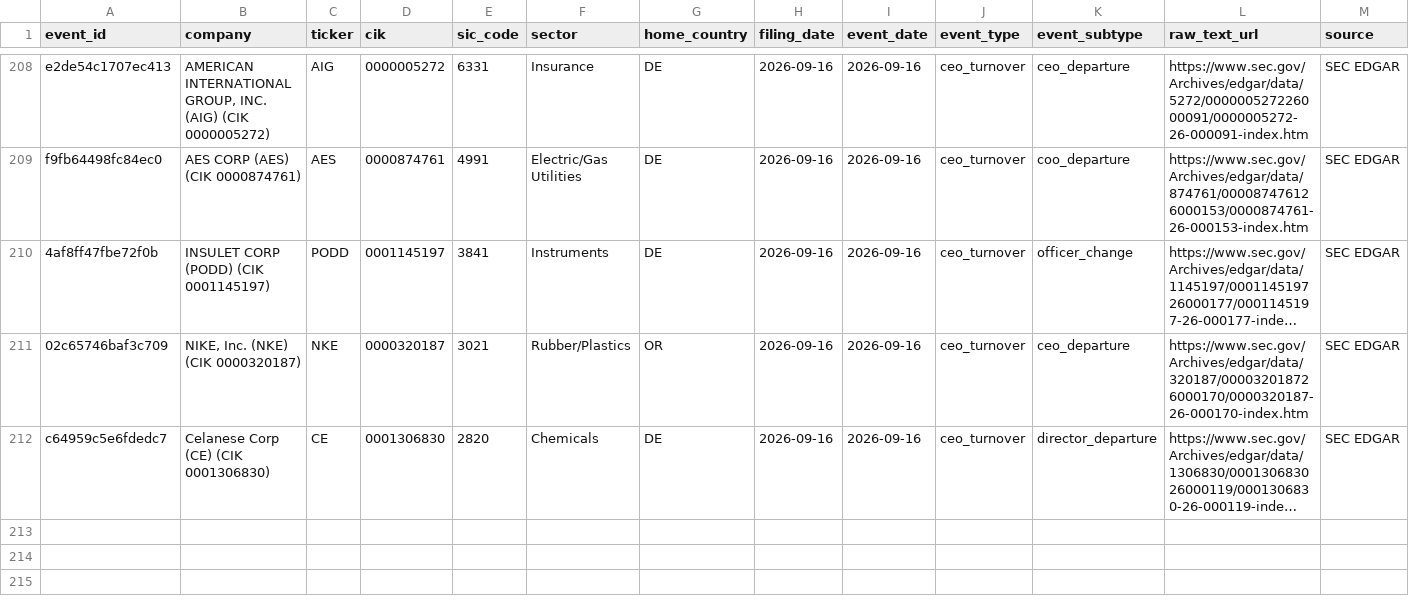
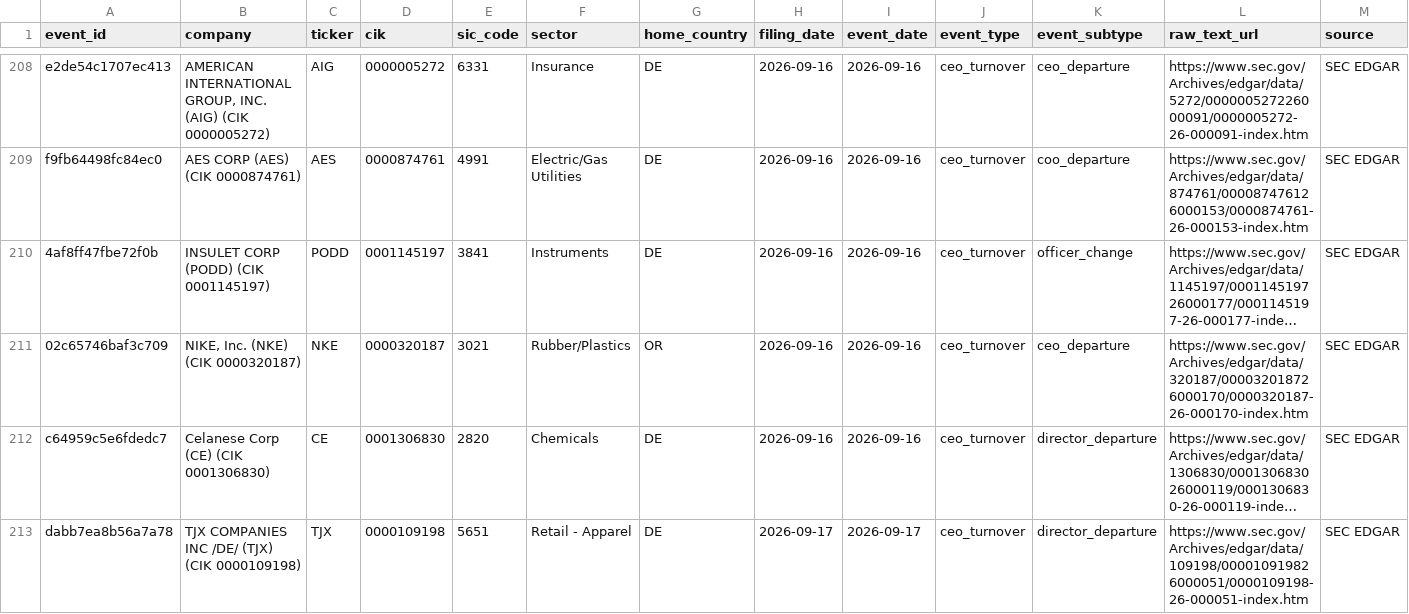
Before and after one commit to Arthurliangli/strategic-event-tracker, a CSV file: data/events/events.csv, drawn as a sheet; only a part is shown, gaps mark what is left out; long unchanged cells end in …; rows hold the shown columns only; the diff names each change by its address in the sheet, - before the commit and + after, or states it on an @@ line.

Commit message:
predict: 2026-09-17 16:30 UTC — auto-update events & predictions

```diff
--- a/data/events/events.csv
+++ b/data/events/events.csv
+row 213: dabb7ea8b56a7a78 | TJX COMPANIES INC /DE/ (TJX) (CIK 0000109198) | TJX | 0000109198 | 5651 | Retail - Apparel | DE | 2026-09-17 | 2026-09-17 | ceo_turnover | director_departure | https://www.sec.gov/Archives/edgar/data/109198/000010919826000051/0000109198-26-000051-index.htm | SEC EDGAR
```
